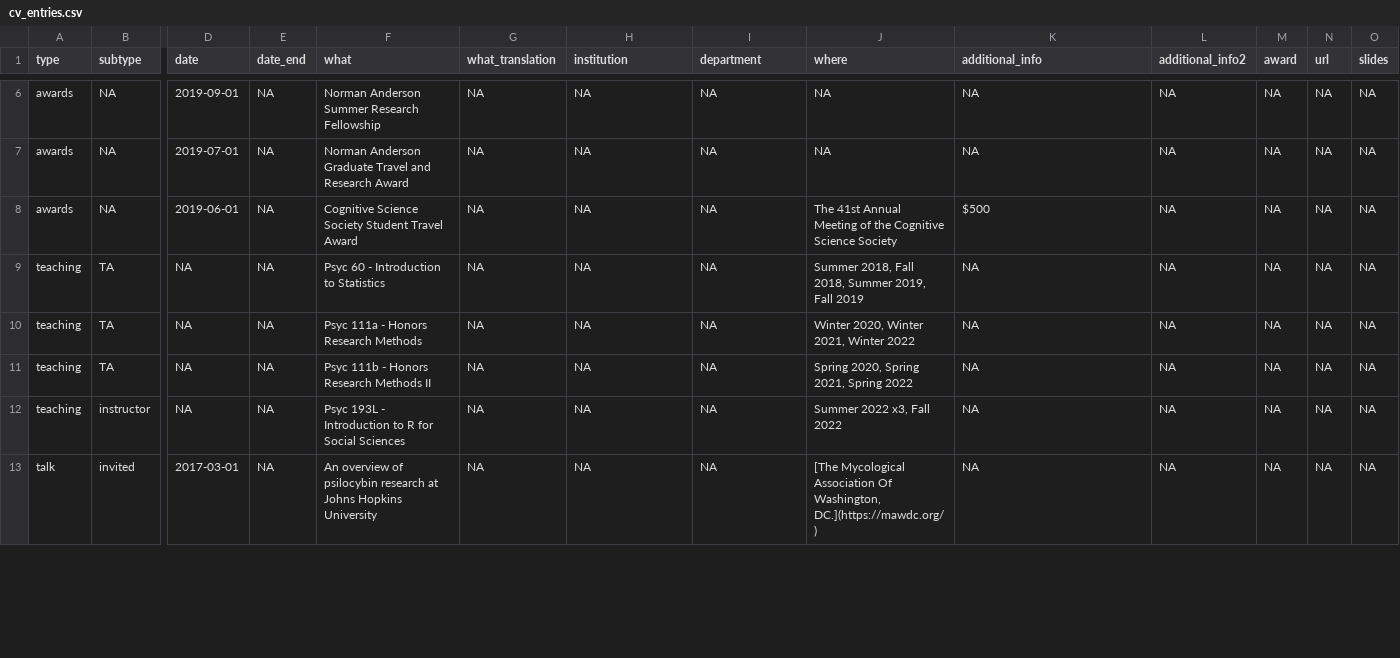
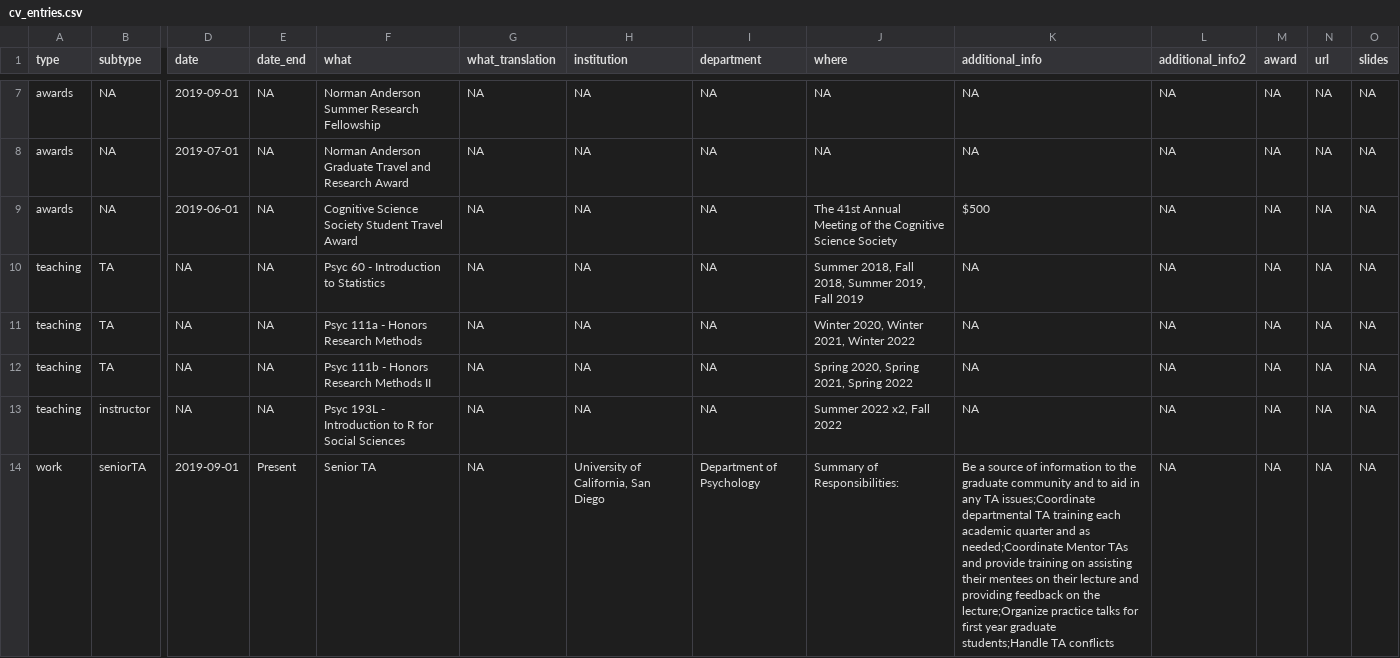
Before and after one commit to ethanhurwitz/personal-CV, a CSV file: _content/cv_entries.csv, drawn as a sheet; only a part is shown, gaps mark what is left out; the shorter side is filled out with more unchanged rows; addresses are those after the commit; rows hold the shown columns only; the diff covers the shown part only; the diff names each change by its address in the sheet, - before the commit and + after, or states it on an @@ line.

```diff
--- a/_content/cv_entries.csv
+++ b/_content/cv_entries.csv
-J13 (where): Summer 2022 x3, Fall 2022
+J13 (where): Summer 2022 x2, Fall 2022
+row 14: work | seniorTA | 2019-09-01 | Present | Senior TA | NA | University of California, San Diego | Department of Psychology | Summary of Responsibilities: | Be a source of information to the graduate community and to aid in any TA issues;Coordinate departmental TA training each academic quarter and as needed;Coordinate Mentor TAs and provide training on assisting their mentees on their lecture and providing feedback on the lecture;Organize practice talks for first year graduate students;Handle TA conflicts | NA | NA | NA | NA
```
Also changed, not shown: 1 added row and 1 moved row elsewhere in this file, _content/publications.csv, 14 other files.
